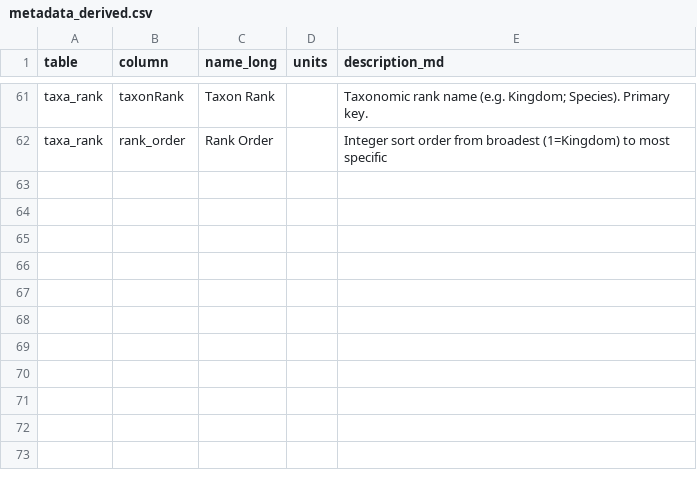
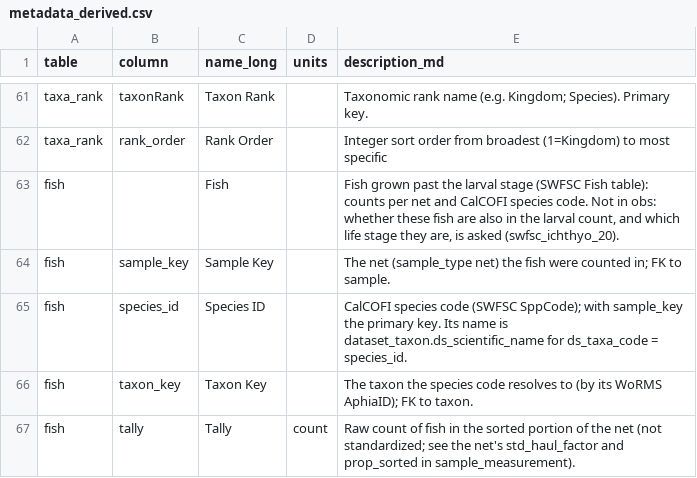
Before and after one commit to CalCOFI/workflows, a CSV file: metadata/swfsc/ichthyo/metadata_derived.csv, drawn as a sheet; only a part is shown, gaps mark what is left out; the diff names each change by its address in the sheet, - before the commit and + after, or states it on an @@ line.

```diff
--- a/metadata/swfsc/ichthyo/metadata_derived.csv
+++ b/metadata/swfsc/ichthyo/metadata_derived.csv
+row 63: fish |  | Fish |  | Fish grown past the larval stage (SWFSC Fish table): counts per net and CalCOFI species code. Not in obs: whether these fish are also in the larval count, and which life stage they are, is asked (swfsc_ichthyo_20).
+row 64: fish | sample_key | Sample Key |  | The net (sample_type net) the fish were counted in; FK to sample.
+row 65: fish | species_id | Species ID |  | CalCOFI species code (SWFSC SppCode); with sample_key the primary key. Its name is dataset_taxon.ds_scientific_name for ds_taxa_code = species_id.
+row 66: fish | taxon_key | Taxon Key |  | The taxon the species code resolves to (by its WoRMS AphiaID); FK to taxon.
+row 67: fish | tally | Tally | count | Raw count of fish in the sorted portion of the net (not standardized; see the net's std_haul_factor and prop_sorted in sample_measurement).
```
Also changed, not shown: metadata/release_tables.csv, metadata/swfsc/ichthyo/flds_redefine.csv, 4 other files.
